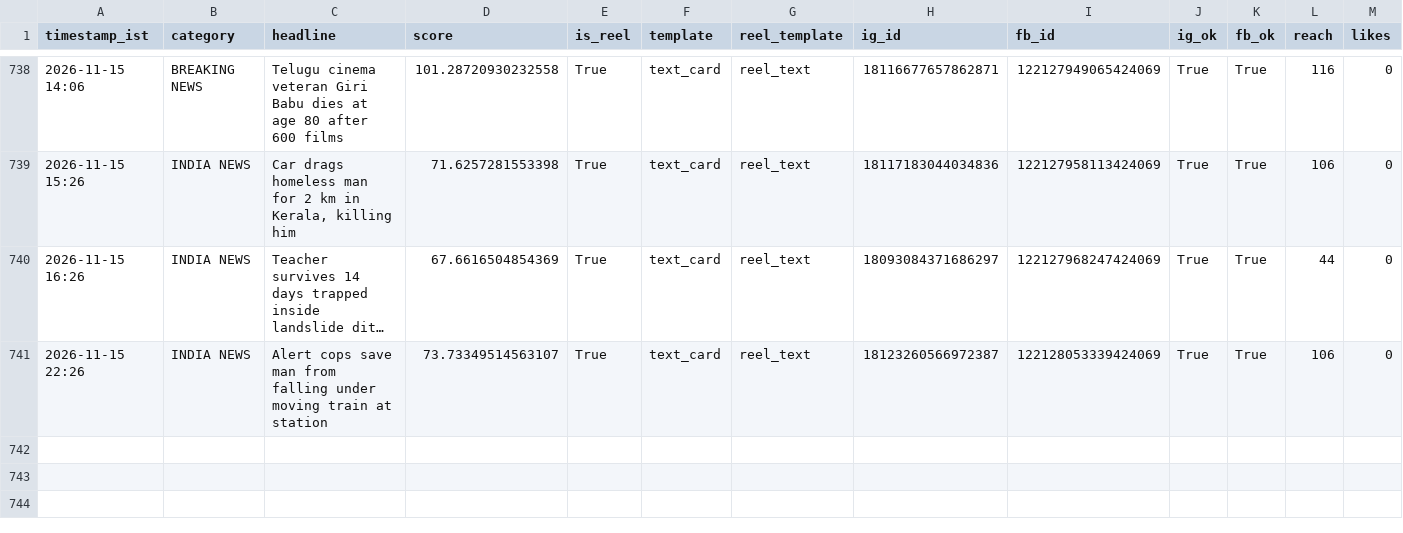
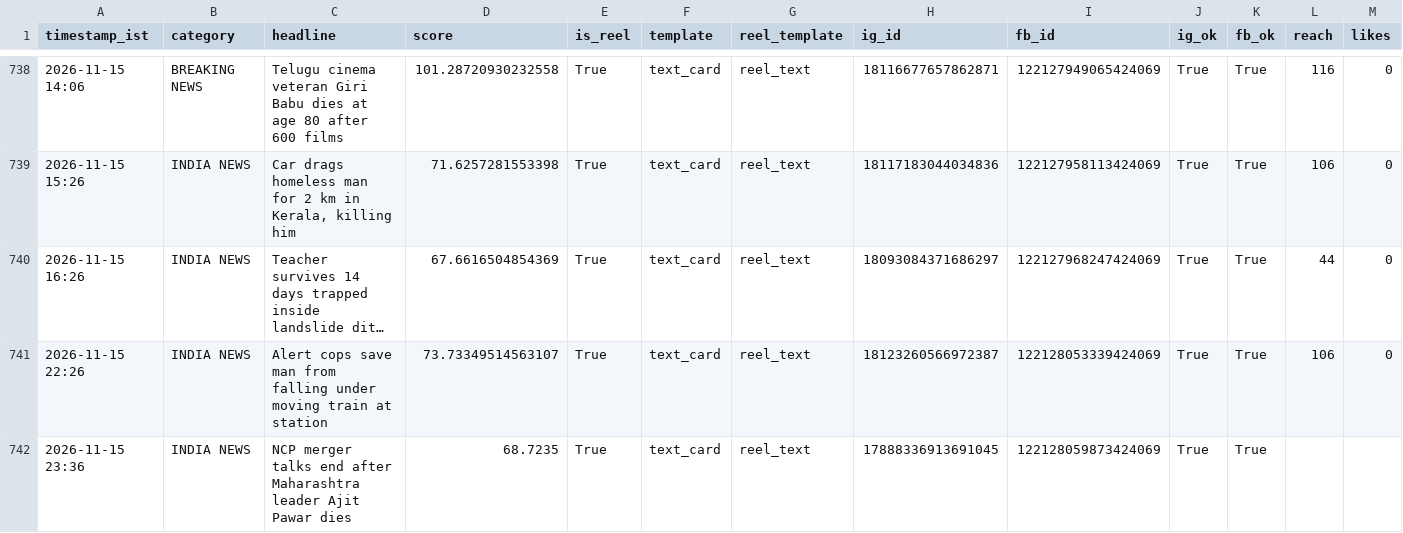
Before and after one commit to araviaravind333-sketch/Aravind24new, a CSV file: data/performance.csv, drawn as a sheet; only a part is shown, gaps mark what is left out; long unchanged cells end in …; rows hold the shown columns only; the diff names each change by its address in the sheet, - before the commit and + after, or states it on an @@ line.

```diff
--- a/data/performance.csv
+++ b/data/performance.csv
+row 742: 2026-11-15 23:36 | INDIA NEWS | NCP merger talks end after Maharashtra leader Ajit Pawar dies | 68.7235 | True | text_card | reel_text | 17888336913691045 | 122128059873424069 | True | True
```
Also changed, not shown: 2 other files.
